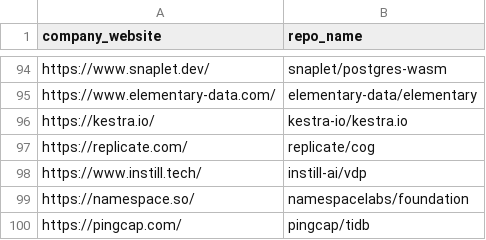
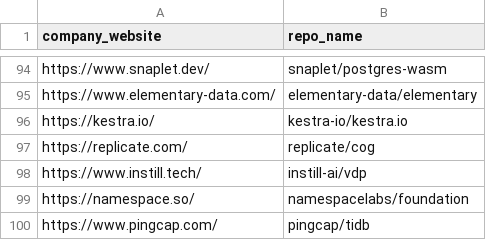
Before and after one commit to pingcap-inc/ossinsight-coss, a CSV file: src/main/resources/data/balderton_tracked.csv, drawn as a sheet; only a part is shown, gaps mark what is left out.

Commit message:
Update balderton_tracked.csv
fix website link

```diff
--- a/src/main/resources/data/balderton_tracked.csv
+++ b/src/main/resources/data/balderton_tracked.csv
@@ -99,2 +99,2 @@ https://www.instill.tech/,instill-ai/vdp
 https://namespace.so/,namespacelabs/foundation
-https://pingcap.com/,pingcap/tidb
+https://www.pingcap.com/,pingcap/tidb
```
